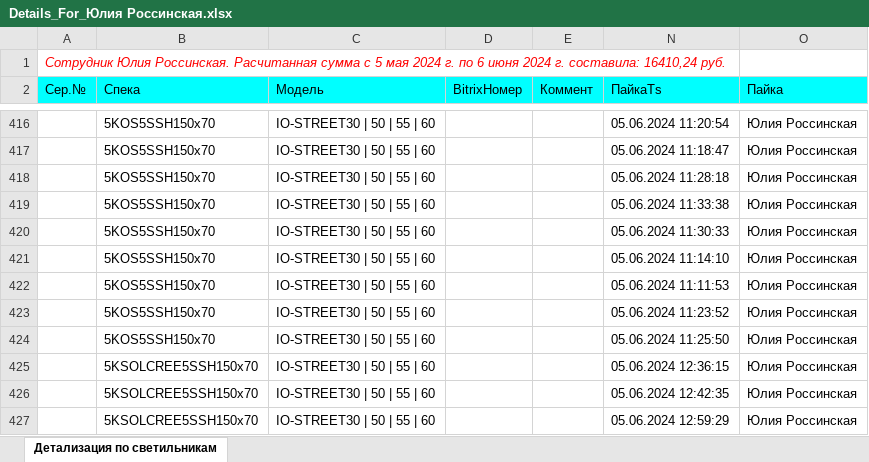
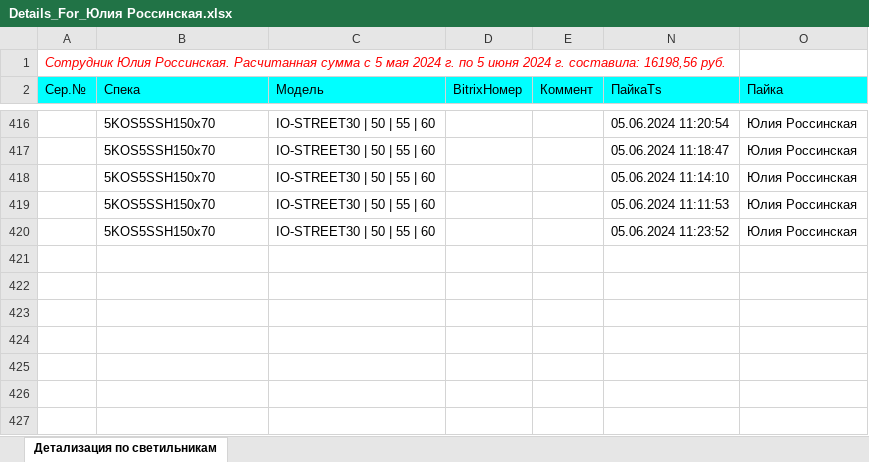
Before and after one commit to AlexGrig88/IonosLedWebMvc.Ver2, an Excel workbook: IonosLedWebMvc.Ver2/wwwroot/ExcelFilesDir/Details_For_Юлия Россинская.xlsx, sheet Детализация по светильникам, drawn as a sheet; only a part is shown, gaps mark what is left out; values as stored, in another font and other column widths than the file's, no borders; the diff names each change by its address in the sheet, - before the commit and + after, or states it on an @@ line.

```diff
--- a/IonosLedWebMvc.Ver2/wwwroot/ExcelFilesDir/Details_For_Юлия Россинская.xlsx (sheet Детализация по светильникам)
+++ b/IonosLedWebMvc.Ver2/wwwroot/ExcelFilesDir/Details_For_Юлия Россинская.xlsx (sheet Детализация по светильникам)
-A1 (Сер.№): …г. по 6 июня 2024 г. составила: 16410,24 руб.
+A1 (Сер.№): …г. по 5 июня 2024 г. составила: 16198,56 руб.
-row 418:  | 5KOS5SSH150х70 | IO-STREET30 | 50 | 55 | 60 |  |  | 05.06.2024 11:28:18 | Юлия Россинская
-row 419:  | 5KOS5SSH150х70 | IO-STREET30 | 50 | 55 | 60 |  |  | 05.06.2024 11:33:38 | Юлия Россинская
-row 420:  | 5KOS5SSH150х70 | IO-STREET30 | 50 | 55 | 60 |  |  | 05.06.2024 11:30:33 | Юлия Россинская
-row 424:  | 5KOS5SSH150х70 | IO-STREET30 | 50 | 55 | 60 |  |  | 05.06.2024 11:25:50 | Юлия Россинская
-row 425:  | 5KSOLCREE5SSH150х70 | IO-STREET30 | 50 | 55 | 60 |  |  | 05.06.2024 12:36:15 | Юлия Россинская
-row 426:  | 5KSOLCREE5SSH150х70 | IO-STREET30 | 50 | 55 | 60 |  |  | 05.06.2024 12:42:35 | Юлия Россинская
-row 427:  | 5KSOLCREE5SSH150х70 | IO-STREET30 | 50 | 55 | 60 |  |  | 05.06.2024 12:59:29 | Юлия Россинская
```
Also changed, not shown: IonosLedWebMvc.Ver2/wwwroot/ExcelFilesDir/Details_For_Дмитрий Горбачёв.xlsx, IonosLedWebMvc.Ver2/wwwroot/ExcelFilesDir/Details_For_Михаил Ткаченко.xlsx, 11 other files.
